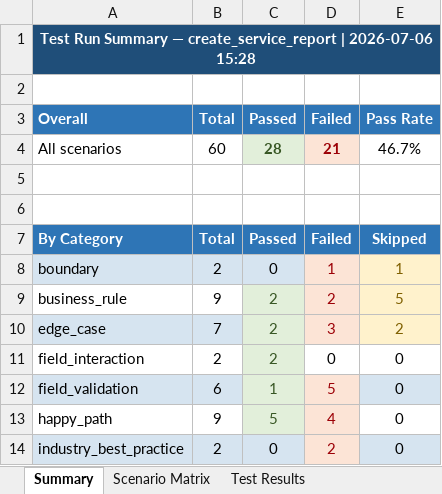
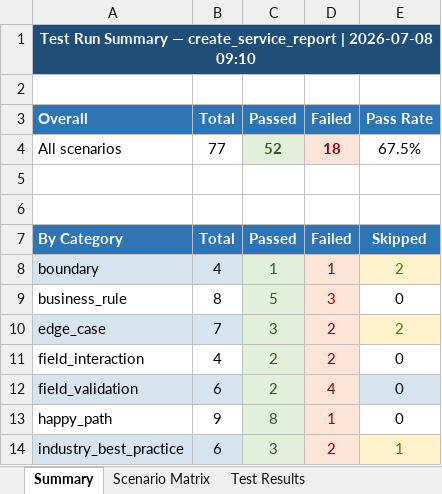
Before and after one commit to trainee1-ithena/testing-automation, an Excel workbook: report_create_service_report.xlsx, sheet Summary, drawn as a sheet; only a part is shown; values as stored, in another font and other column widths than the file's, no borders; the diff covers the shown part only; the diff names each change by its address in the sheet, - before the commit and + after, or states it on an @@ line.

Commit message:
feat: fixed most issues in report

```diff
--- a/report_create_service_report.xlsx (sheet Summary)
+++ b/report_create_service_report.xlsx (sheet Summary)
-A1 (Overall): …create_service_report | 2026-07-06 15:28
+A1 (Overall): …create_service_report | 2026-07-08 09:10
-B4 (Total): 60
+B4 (Total): 77
-C4 (Passed): 28
+C4 (Passed): 52
-D4 (Failed): 21
+D4 (Failed): 18
-E4 (Pass Rate): 46.7%
+E4 (Pass Rate): 67.5%
-B8 (Total): 2
+B8 (Total): 4
-C8 (Passed): 0
+C8 (Passed): 1
-C8 text colour: black
+C8 text colour: #375623
-E8 (Pass Rate): 1
+E8 (Pass Rate): 2
-B9 (Total): 9
+B9 (Total): 8
-C9 (Passed): 2
+C9 (Passed): 5
-D9 (Failed): 2
+D9 (Failed): 3
-E9 (Pass Rate): 5
+E9 (Pass Rate): 0
@@ E9 fill: #FFF2CC → none, text colour: #7F6000 → black @@
-C10 (Passed): 2
+C10 (Passed): 3
-D10 (Failed): 3
+D10 (Failed): 2
-B11 (Total): 2
+B11 (Total): 4
-D11 (Failed): 0
+D11 (Failed): 2
@@ D11 fill: none → #FCE4D6, text colour: black → #9C0006 @@
-C12 (Passed): 1
+C12 (Passed): 2
-D12 (Failed): 5
+D12 (Failed): 4
-C13 (Passed): 5
+C13 (Passed): 8
-D13 (Failed): 4
+D13 (Failed): 1
-B14 (Total): 2
+B14 (Total): 6
-C14 (Passed): 0
+C14 (Passed): 3
-C14 text colour: black
+C14 text colour: #375623
-E14 (Pass Rate): 0
+E14 (Pass Rate): 1
@@ E14 fill: #D6E4F0 → #FFF2CC, text colour: black → #7F6000 @@
```
Also changed, not shown: 10 edited cells and cell formats elsewhere in this sheet, sheet Test Results, sheet Scenario Matrix, 45 other files.
